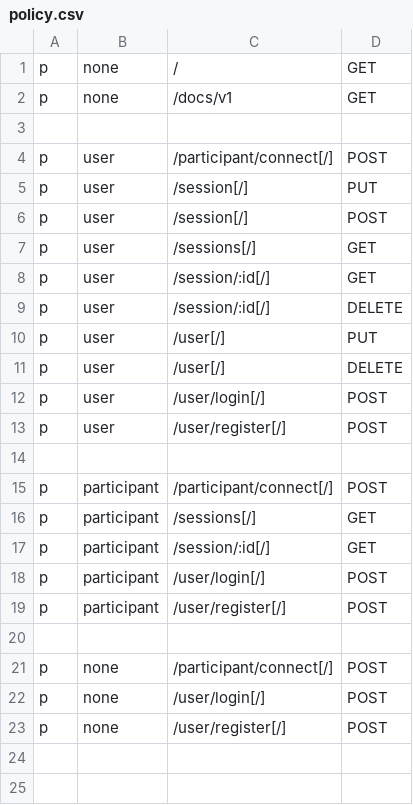
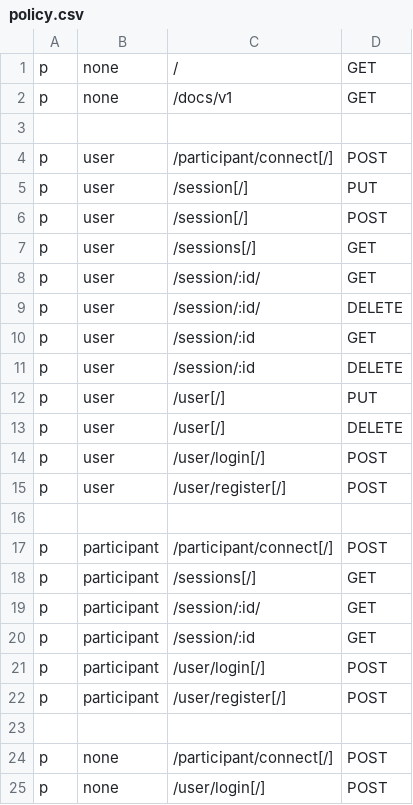
Before and after one commit to Playful-Interactive-Environments/SpaceHuddle, a CSV file: api/resources/auth/policy.csv, drawn as a sheet; only a part is shown; the shorter side is filled out with more unchanged rows.

Commit message:
#1 add session description, add session tests update + delete

```diff
--- a/api/resources/auth/policy.csv
+++ b/api/resources/auth/policy.csv
@@ -7,4 +7,6 @@ p, user, /session[/], POST
 p, user, /sessions[/], GET
-p, user, /session/:id[/], GET
-p, user, /session/:id[/], DELETE
+p, user, /session/:id/, GET
+p, user, /session/:id/, DELETE
+p, user, /session/:id, GET
+p, user, /session/:id, DELETE
 p, user, /user[/], PUT
@@ -16,3 +18,4 @@ p, participant, /participant/connect[/], POST
 p, participant, /sessions[/], GET
-p, participant, /session/:id[/], GET
+p, participant, /session/:id/, GET
+p, participant, /session/:id, GET
 p, participant, /user/login[/], POST
```
Also changed, not shown: 9 other files.
